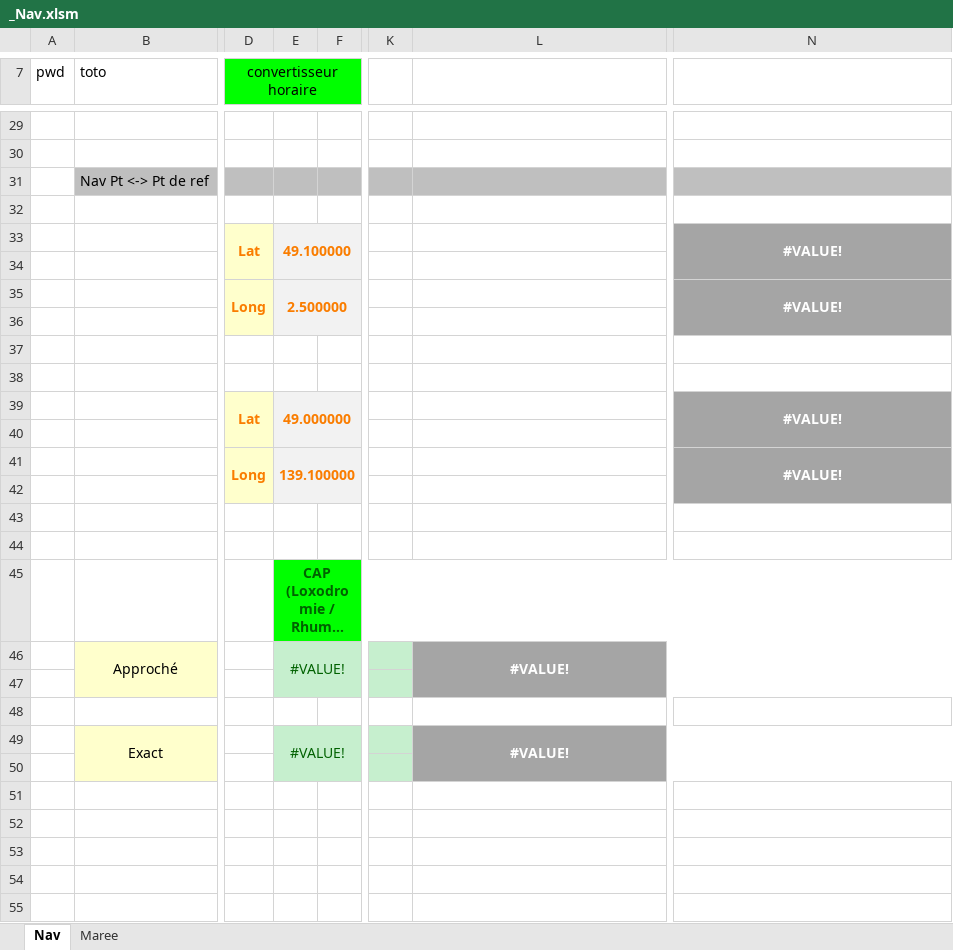
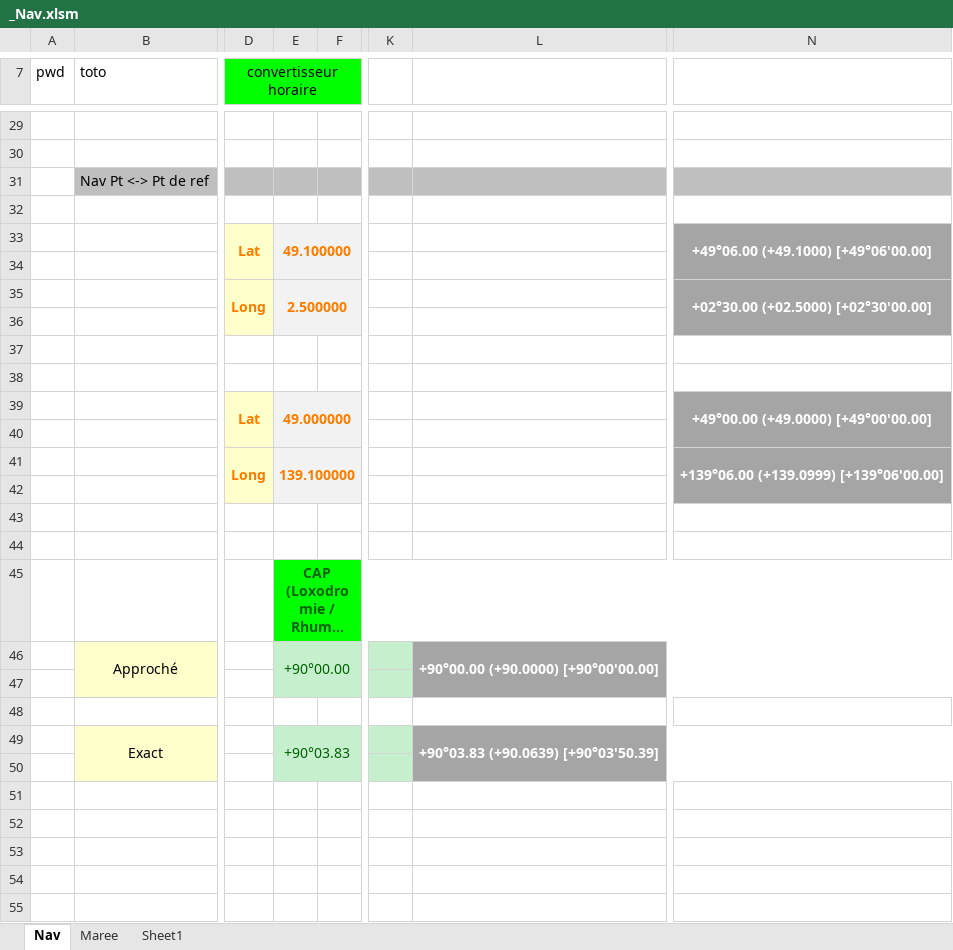
Before and after one commit to Nounours31/NavigationBateau, an Excel workbook: ProjetXLS/_Nav.xlsm, sheet Nav, drawn as a sheet; only a part is shown, gaps mark what is left out; long unchanged cells end in …; values as stored, in another font and other column widths than the file's, no borders; charts and pictures not drawn; the diff covers the shown part only; the diff names each change by its address in the sheet, - before the commit and + after, or states it on an @@ line.

```diff
--- a/ProjetXLS/_Nav.xlsm (sheet Nav)
+++ b/ProjetXLS/_Nav.xlsm (sheet Nav)
+sheet tab: Sheet1
-N33: #VALUE!
+N33: +49°06.00 (+49.1000) [+49°06'00.00]
-N35: #VALUE!
+N35: +02°30.00 (+02.5000) [+02°30'00.00]
-N39: #VALUE!
+N39: +49°00.00 (+49.0000) [+49°00'00.00]
-N41: #VALUE!
+N41: +139°06.00 (+139.0999) [+139°06'00.00]
-E46: #VALUE!
+E46: +90°00.00
-L46: #VALUE!
+L46: +90°00.00 (+90.0000) [+90°00'00.00]
-E49: #VALUE!
+E49: +90°03.83
-L49: #VALUE!
+L49: +90°03.83 (+90.0639) [+90°03'50.39]
```
Also changed, not shown: 43 edited cells elsewhere in this sheet, sheet Maree, charts or pictures, 1 other file.
